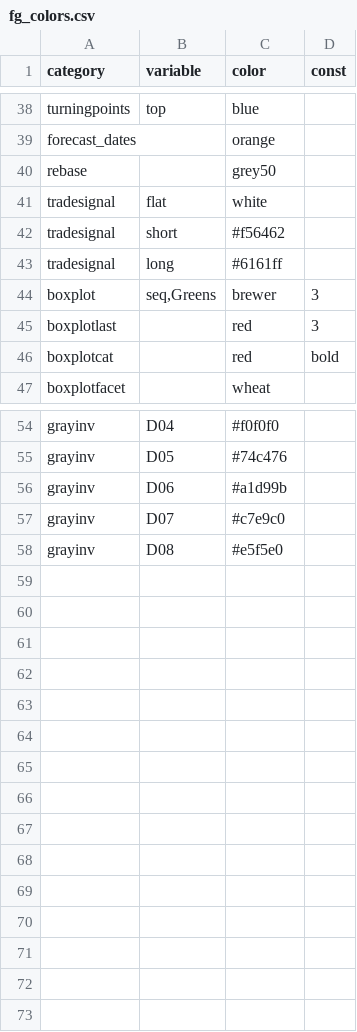
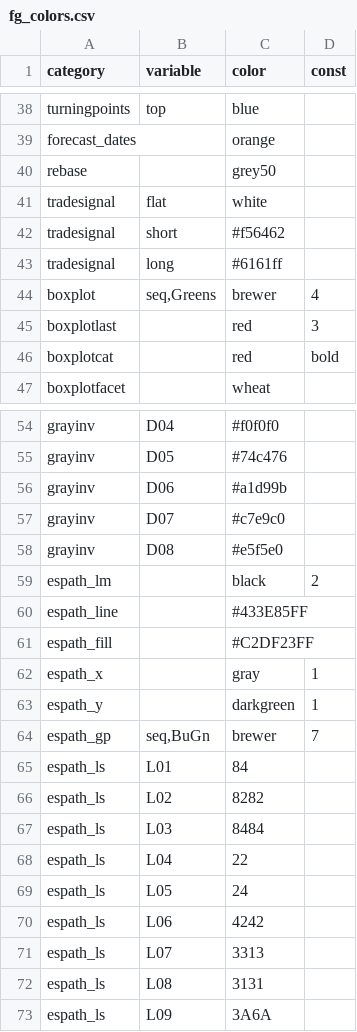
Before and after one commit to derekholmes0/FinanceGraphs, a CSV file: inst/extdata/fg_colors.csv, drawn as a sheet; only a part is shown, gaps mark what is left out.

```diff
--- a/inst/extdata/fg_colors.csv
+++ b/inst/extdata/fg_colors.csv
@@ -43,3 +43,3 @@ tradesignal,short,#f56462,
 tradesignal,long,#6161ff,
-boxplot,"seq,Greens",brewer,3
+boxplot,"seq,Greens",brewer,4
 boxplotlast,,red,3
@@ -58 +58,16 @@ grayinv,D07,#c7e9c0,
 grayinv,D08,#e5f5e0,
+espath_lm,,black,2
+espath_line,,#433E85FF,
+espath_fill,,#C2DF23FF,
+espath_x,,gray,1
+espath_y,,darkgreen,1
+espath_gp,"seq,BuGn",brewer,7
+espath_ls,L01,84,
+espath_ls,L02,8282,
+espath_ls,L03,8484,
+espath_ls,L04,22,
+espath_ls,L05,24,
+espath_ls,L06,4242,
+espath_ls,L07,3313,
+espath_ls,L08,3131,
+espath_ls,L09,3A6A,
```
Also changed, not shown: 22 other files.
